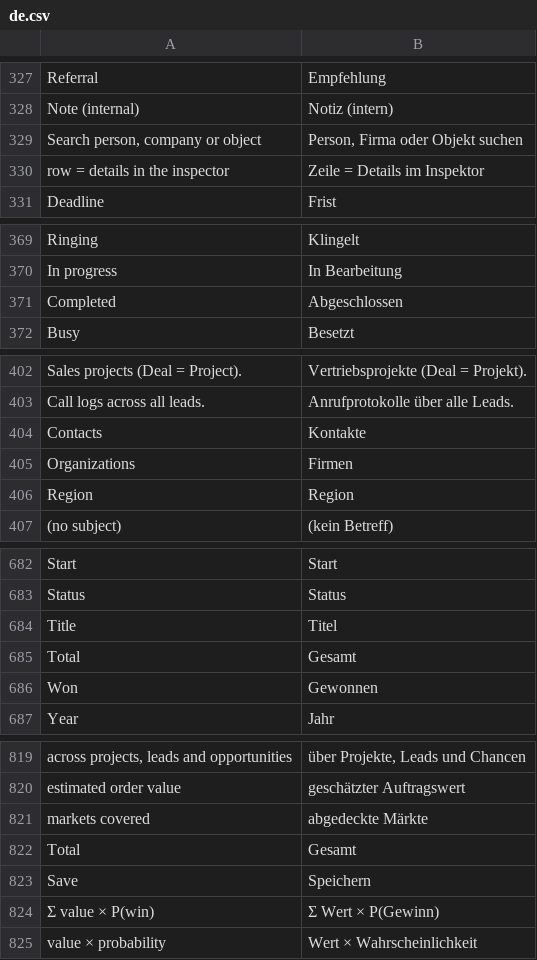
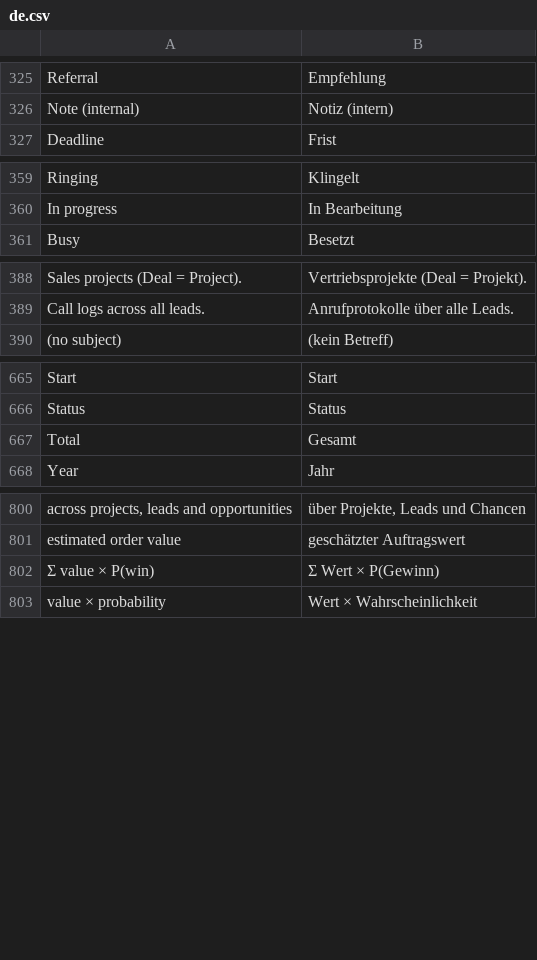
Before and after one commit to dpb97/crm, a CSV file: lcs_integrations/lcs_integrations/translations/de.csv, drawn as a sheet; only a part is shown, gaps mark what is left out; the diff covers the shown part only; the diff names each change by its address in the sheet, - before the commit and + after, or states it on an @@ line.

```diff
--- a/lcs_integrations/lcs_integrations/translations/de.csv
+++ b/lcs_integrations/lcs_integrations/translations/de.csv
-row 329: Search person, company or object | Person, Firma oder Objekt suchen
-row 330: row = details in the inspector | Zeile = Details im Inspektor
-row 371: Completed | Abgeschlossen
-row 404: Contacts | Kontakte
-row 405: Organizations | Firmen
-row 406: Region | Region
-row 684: Title | Titel
-row 686: Won | Gewonnen
-row 821: markets covered | abgedeckte Märkte
-row 822: Total | Gesamt
-row 823: Save | Speichern
```
Also changed, not shown: 20 removed rows and 1 edited cell elsewhere in this file, 7 other files.
